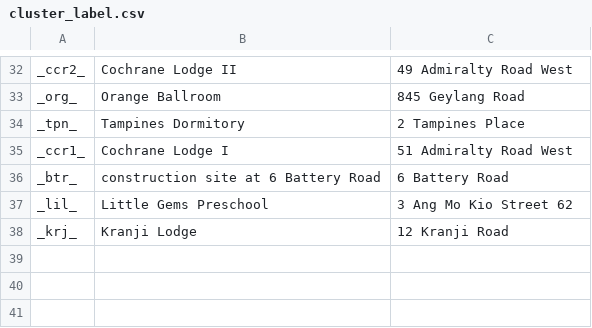
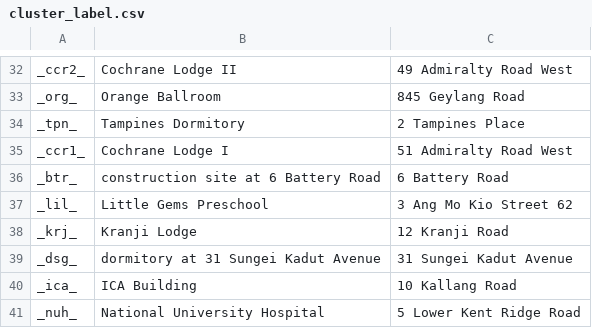
Before and after one commit to lushl9301/Statistics-of-Singapore-COVID-19-Cases, a CSV file: data/cluster_label.csv, drawn as a sheet; only a part is shown, gaps mark what is left out; the diff names each change by its address in the sheet, - before the commit and + after, or states it on an @@ line.

Commit message:
<add> auto printout existing cluster md | 20200410

```diff
--- a/data/cluster_label.csv
+++ b/data/cluster_label.csv
+row 39: _dsg_ | dormitory at 31 Sungei Kadut Avenue | 31 Sungei Kadut Avenue
+row 40: _ica_ | ICA Building | 10 Kallang Road
+row 41: _nuh_ | National University Hospital | 5 Lower Kent Ridge Road
```
Also changed, not shown: 5 other files.
